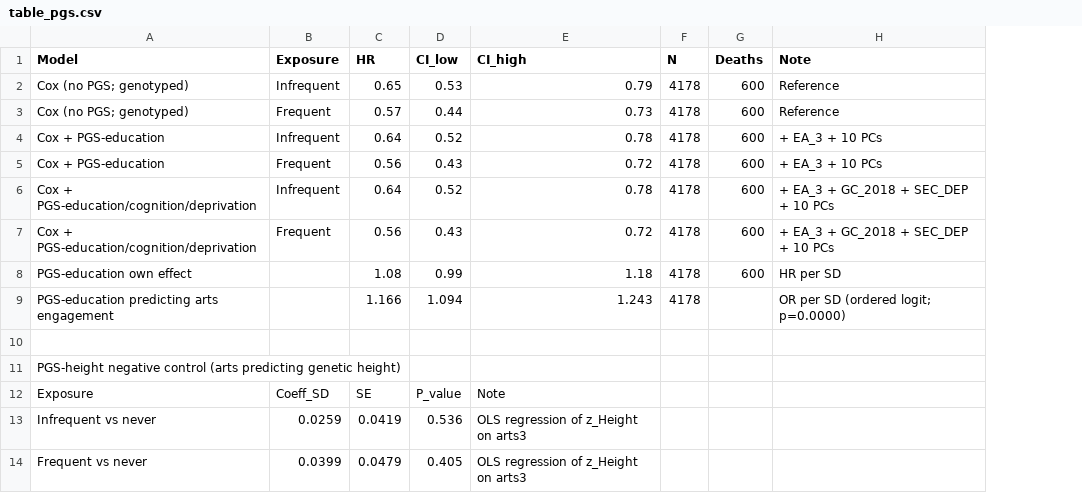
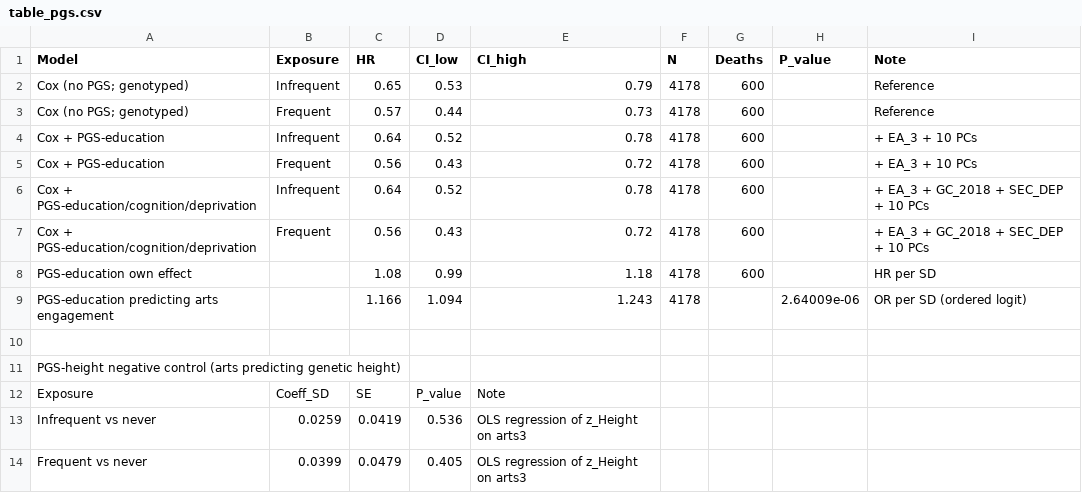
Before and after one commit to DerekTharp/arts-engagement-mortality-elsa, a CSV file: output/tables/table_pgs.csv, drawn as a sheet; addresses are those after the commit; the diff names each change by its address in the sheet, - before the commit and + after, or states it on an @@ line.

```diff
--- a/output/tables/table_pgs.csv
+++ b/output/tables/table_pgs.csv
+column H (P_value), row 9: 2.64009e-06
-I9 (Note): OR per SD (ordered logit; p=0.0000)
+I9 (Note): OR per SD (ordered logit)
```
Also changed, not shown: output/tables/death_undercount_sensitivity.csv, output/tables/table2.csv, 50 other files.
